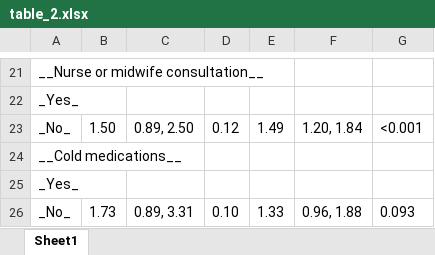
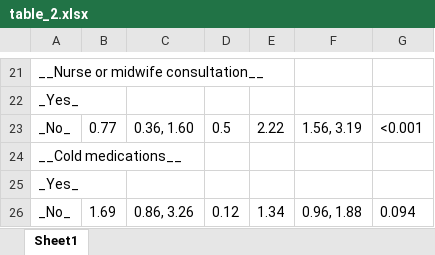
Before and after one commit to davidherman94/vaccination_uptake, an Excel workbook: table_2.xlsx, sheet Sheet1, drawn as a sheet; only a part is shown, gaps mark what is left out; values as stored, in another font and other column widths than the file's, no borders; the diff covers the shown part only; the diff names each change by its address in the sheet, - before the commit and + after, or states it on an @@ line.

```diff
--- a/table_2.xlsx (sheet Sheet1)
+++ b/table_2.xlsx (sheet Sheet1)
-B23: 1.50
+B23: 0.77
-C23: 0.89, 2.50
+C23: 0.36, 1.60
-D23: 0.12
+D23: 0.5
-E23: 1.49
+E23: 2.22
-F23: 1.20, 1.84
+F23: 1.56, 3.19
-B26: 1.73
+B26: 1.69
-C26: 0.89, 3.31
+C26: 0.86, 3.26
-D26: 0.10
+D26: 0.12
-E26: 1.33
+E26: 1.34
-G26: 0.093
+G26: 0.094
```
Also changed, not shown: 4 added rows, 4 removed rows and 22 edited cells elsewhere in this sheet, 6 other files.
